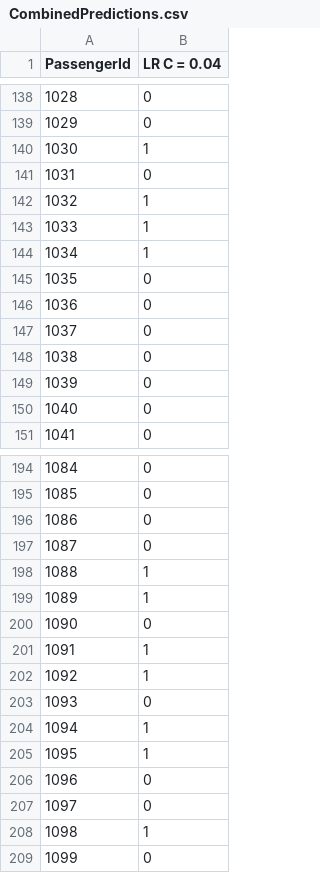
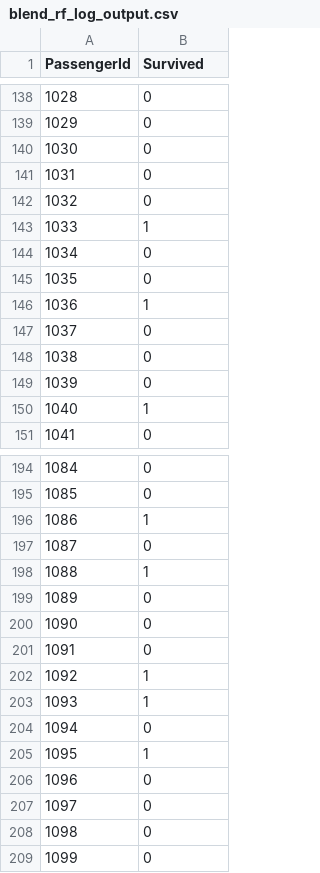
Before and after one commit to asuther/Titanic---2015, a CSV file: Data/blend_rf_log_output.csv (was Stacked Generalization/Data/CombinedPredictions.csv), drawn as a sheet; only a part is shown, gaps mark what is left out; the diff covers the shown part only.

```diff
--- a/Stacked Generalization/Data/CombinedPredictions.csv
+++ b/Data/blend_rf_log_output.csv
@@ -1 +1 @@
-PassengerId,LR C = 0.04
+PassengerId,Survived
@@ -139,9 +139,9 @@ PassengerId,LR C = 0.04
 1029,0
-1030,1
+1030,0
 1031,0
-1032,1
+1032,0
 1033,1
-1034,1
+1034,0
 1035,0
-1036,0
+1036,1
 1037,0
@@ -149,3 +149,3 @@ PassengerId,LR C = 0.04
 1039,0
-1040,0
+1040,1
 1041,0
@@ -195,11 +195,11 @@ PassengerId,LR C = 0.04
 1085,0
-1086,0
+1086,1
 1087,0
 1088,1
-1089,1
+1089,0
 1090,0
-1091,1
+1091,0
 1092,1
-1093,0
-1094,1
+1093,1
+1094,0
 1095,1
@@ -207,3 +207,3 @@ PassengerId,LR C = 0.04
 1097,0
-1098,1
+1098,0
 1099,0
```
Also changed, not shown: 63 edited cells elsewhere in this file, 10 other files.
